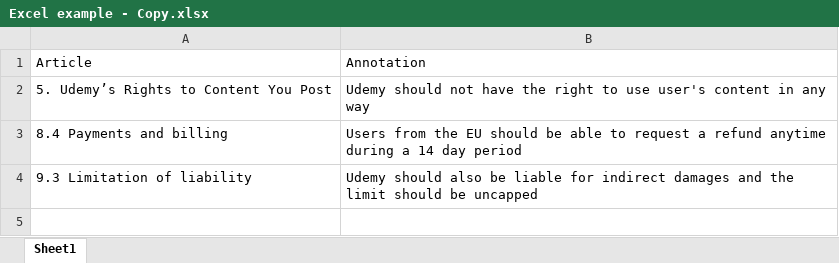
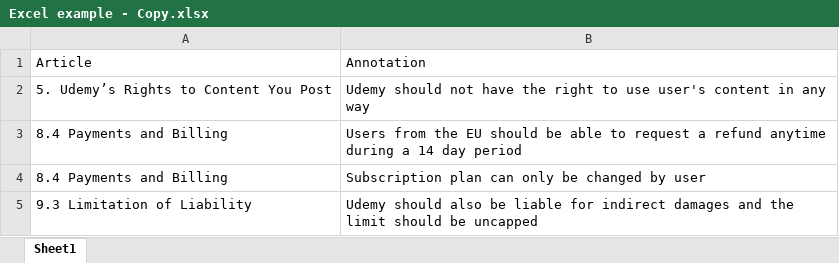
Before and after one commit to AndrewNeskoromnyi/LegalContractAssistant, an Excel workbook: Documents/Excel example - Copy.xlsx, sheet Sheet1, drawn as a sheet; values as stored, in another font and other column widths than the file's, no borders; addresses are those after the commit; the diff names each change by its address in the sheet, - before the commit and + after, or states it on an @@ line.

```diff
--- a/Documents/Excel example - Copy.xlsx (sheet Sheet1)
+++ b/Documents/Excel example - Copy.xlsx (sheet Sheet1)
-A3: 8.4 Payments and billing
+A3: 8.4 Payments and Billing
+row 4: 8.4 Payments and Billing | Subscription plan can only be changed by user
-A5: 9.3 Limitation of liability
+A5: 9.3 Limitation of Liability
```
Also changed, not shown: Documents/Excel example.xlsx, 45 other files.
